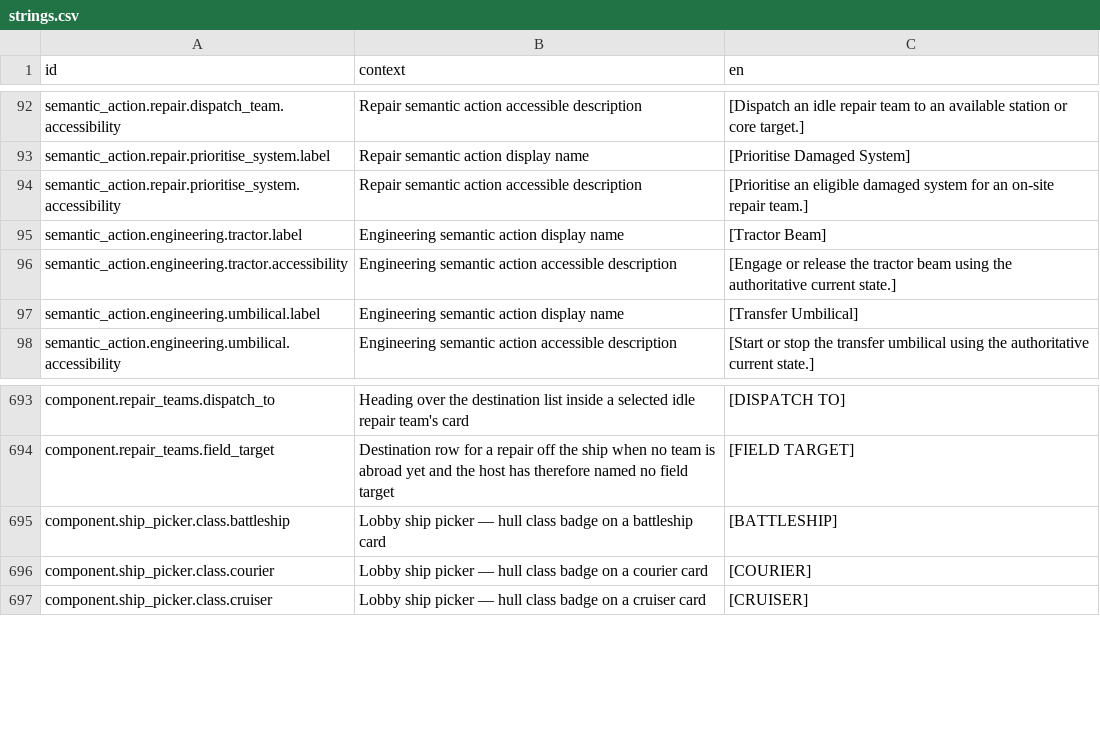
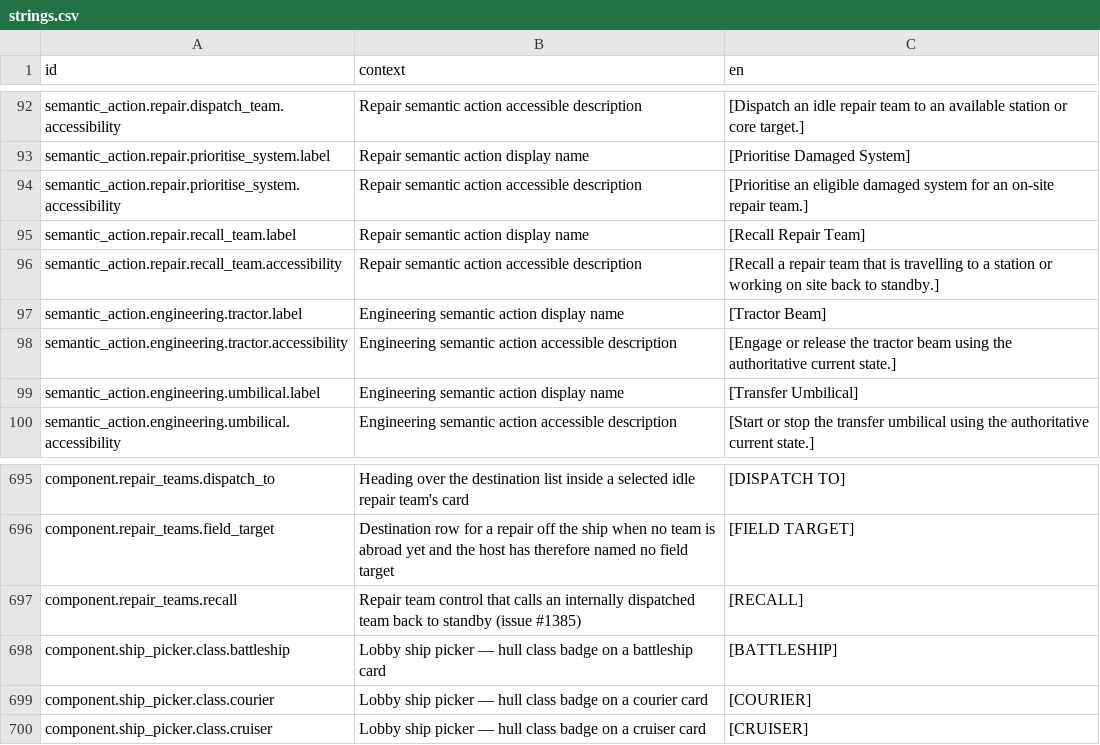
Before and after one commit to jkeywo/project-phoenix-v2, a CSV file: assets/strings/strings.csv, drawn as a sheet; only a part is shown, gaps mark what is left out.

```diff
--- a/assets/strings/strings.csv
+++ b/assets/strings/strings.csv
@@ -94,2 +94,4 @@ semantic_action.repair.prioritise_system.label,Repair semantic action display na
 semantic_action.repair.prioritise_system.accessibility,Repair semantic action accessible description,[Prioritise an eligible damaged system for an on-site repair team.]
+semantic_action.repair.recall_team.label,Repair semantic action display name,[Recall Repair Team]
+semantic_action.repair.recall_team.accessibility,Repair semantic action accessible description,[Recall a repair team that is travelling to a station or working on site back to standby.]
 semantic_action.engineering.tractor.label,Engineering semantic action display name,[Tractor Beam]
@@ -694,2 +696,3 @@ component.repair_teams.dispatch_to,Heading over the destination list inside a se
 component.repair_teams.field_target,Destination row for a repair off the ship when no team is abroad yet and the host has therefore named no field target,[FIELD TARGET]
+component.repair_teams.recall,Repair team control that calls an internally dispatched team back to standby (issue #1385),[RECALL]
 component.ship_picker.class.battleship,Lobby ship picker — hull class badge on a battleship card,[BATTLESHIP]
```
Also changed, not shown: 22 other files.
